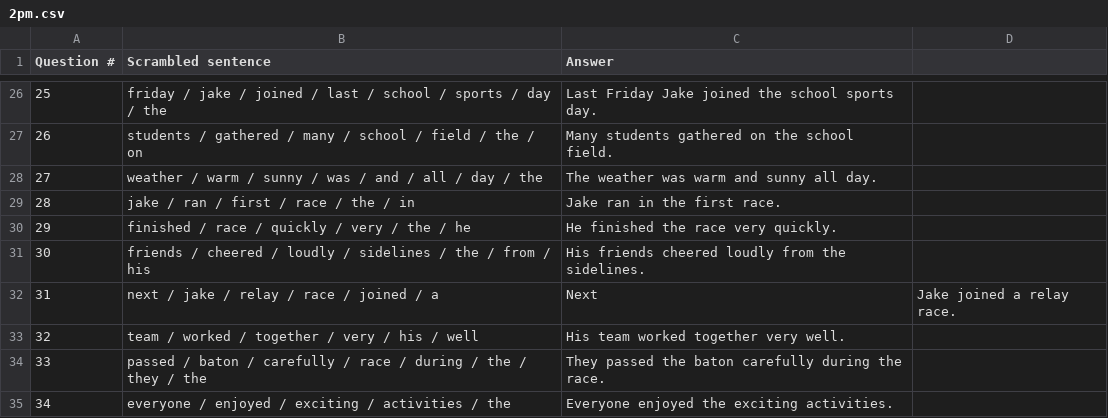
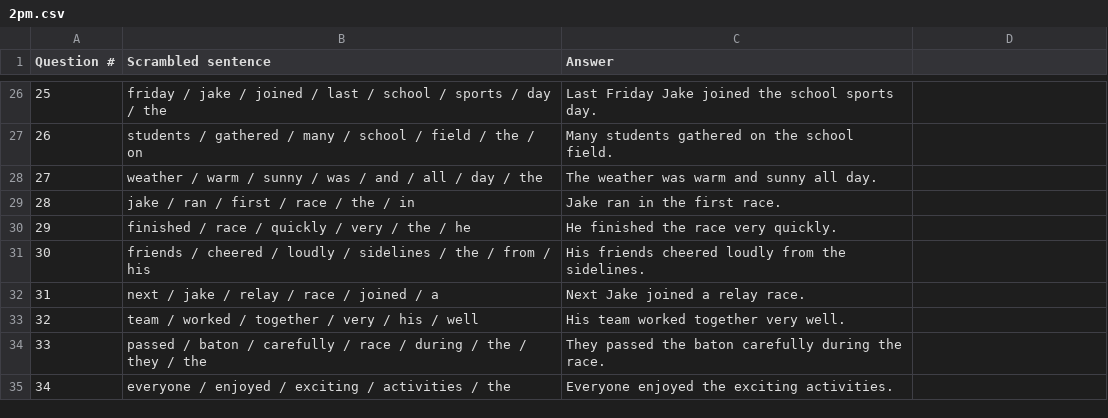
Before and after one commit to urbanparkour/Mega-scramble, a CSV file: 2pm.csv, drawn as a sheet; only a part is shown, gaps mark what is left out.

Commit message:
Add files via upload

```diff
--- a/2pm.csv
+++ b/2pm.csv
@@ -31,3 +31,3 @@ Question #,Scrambled sentence,Answer
 30,friends / cheered / loudly / sidelines / the / from / his,His friends cheered loudly from the sidelines.
-31,next / jake / relay / race / joined / a,Next, Jake joined a relay race.
+31,next / jake / relay / race / joined / a,Next Jake joined a relay race.
 32,team / worked / together / very / his / well,His team worked together very well.
```
